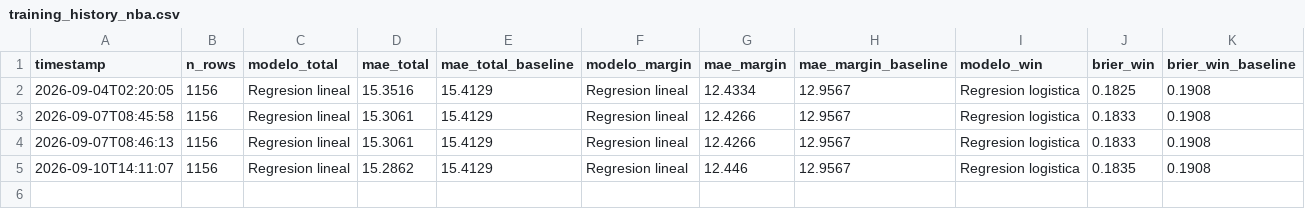
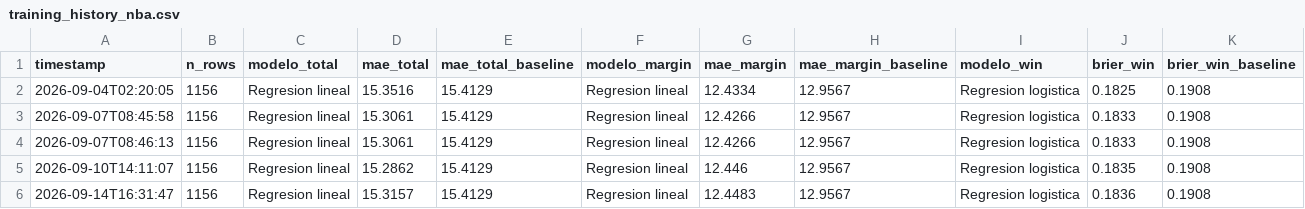
Before and after one commit to BrandonPalmaJobs/apuestas-nba, a CSV file: training_history_nba.csv, drawn as a sheet.

```diff
--- a/training_history_nba.csv
+++ b/training_history_nba.csv
@@ -5 +5,2 @@ timestamp,n_rows,modelo_total,mae_total,mae_total_baseline,modelo_margin,mae_mar
 2026-09-10T14:11:07,1156,Regresion lineal,15.2862,15.4129,Regresion lineal,12.446,12.9567,Regresion logistica,0.1835,0.1908
+2026-09-14T16:31:47,1156,Regresion lineal,15.3157,15.4129,Regresion lineal,12.4483,12.9567,Regresion logistica,0.1836,0.1908
```
Also changed, not shown: training_data_nba.csv, training_history_props.csv, 6 other files.
